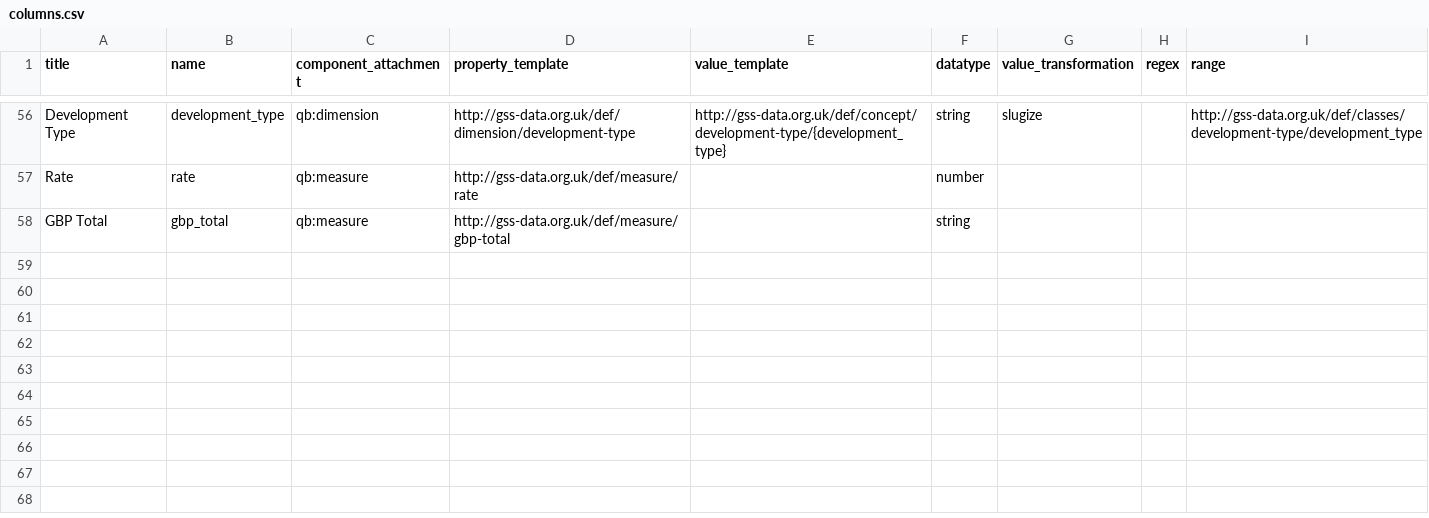
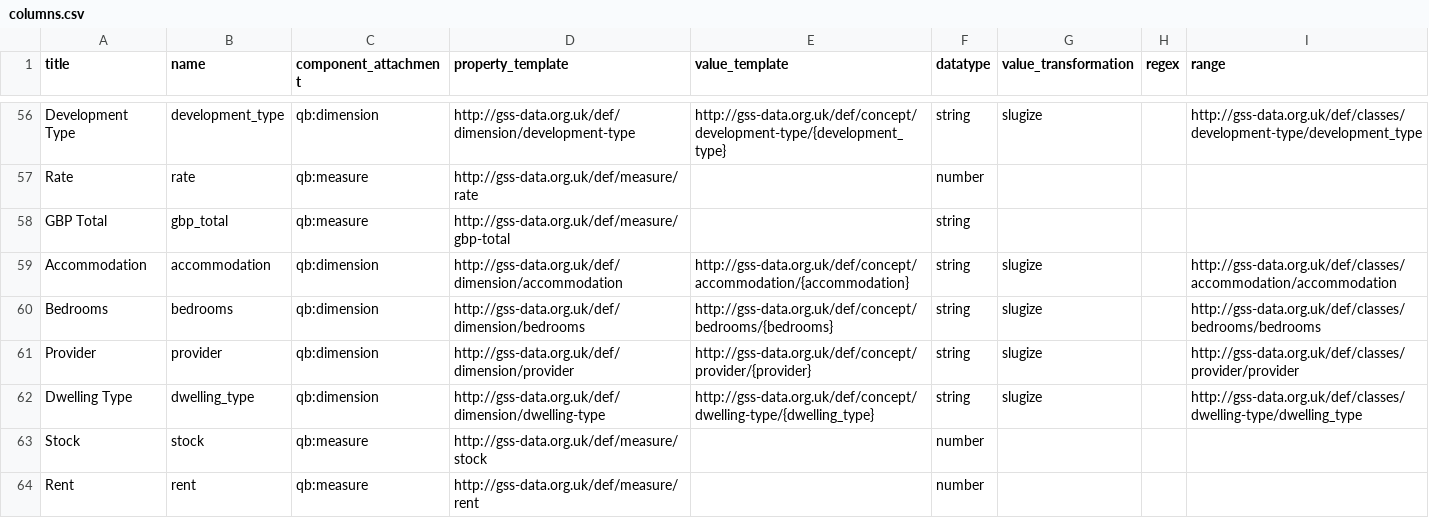
Before and after one commit to GSS-Cogs/family-affordable-housing, a CSV file: reference/columns.csv, drawn as a sheet; only a part is shown, gaps mark what is left out; the diff names each change by its address in the sheet, - before the commit and + after, or states it on an @@ line.

Commit message:
WG stock and rent codelist

```diff
--- a/reference/columns.csv
+++ b/reference/columns.csv
+row 59: Accommodation | accommodation | qb:dimension | http://gss-data.org.uk/def/dimension/accommodation | http://gss-data.org.uk/def/concept/accommodation/{accommodation} | string | slugize |  | http://gss-data.org.uk/def/classes/accommodation/accommodation
+row 60: Bedrooms | bedrooms | qb:dimension | http://gss-data.org.uk/def/dimension/bedrooms | http://gss-data.org.uk/def/concept/bedrooms/{bedrooms} | string | slugize |  | http://gss-data.org.uk/def/classes/bedrooms/bedrooms
+row 61: Provider | provider | qb:dimension | http://gss-data.org.uk/def/dimension/provider | http://gss-data.org.uk/def/concept/provider/{provider} | string | slugize |  | http://gss-data.org.uk/def/classes/provider/provider
+row 62: Dwelling Type | dwelling_type | qb:dimension | http://gss-data.org.uk/def/dimension/dwelling-type | http://gss-data.org.uk/def/concept/dwelling-type/{dwelling_type} | string | slugize |  | http://gss-data.org.uk/def/classes/dwelling-type/dwelling_type
+row 63: Stock | stock | qb:measure | http://gss-data.org.uk/def/measure/stock |  | number
+row 64: Rent | rent | qb:measure | http://gss-data.org.uk/def/measure/rent |  | number
```
Also changed, not shown: reference/components.csv.
